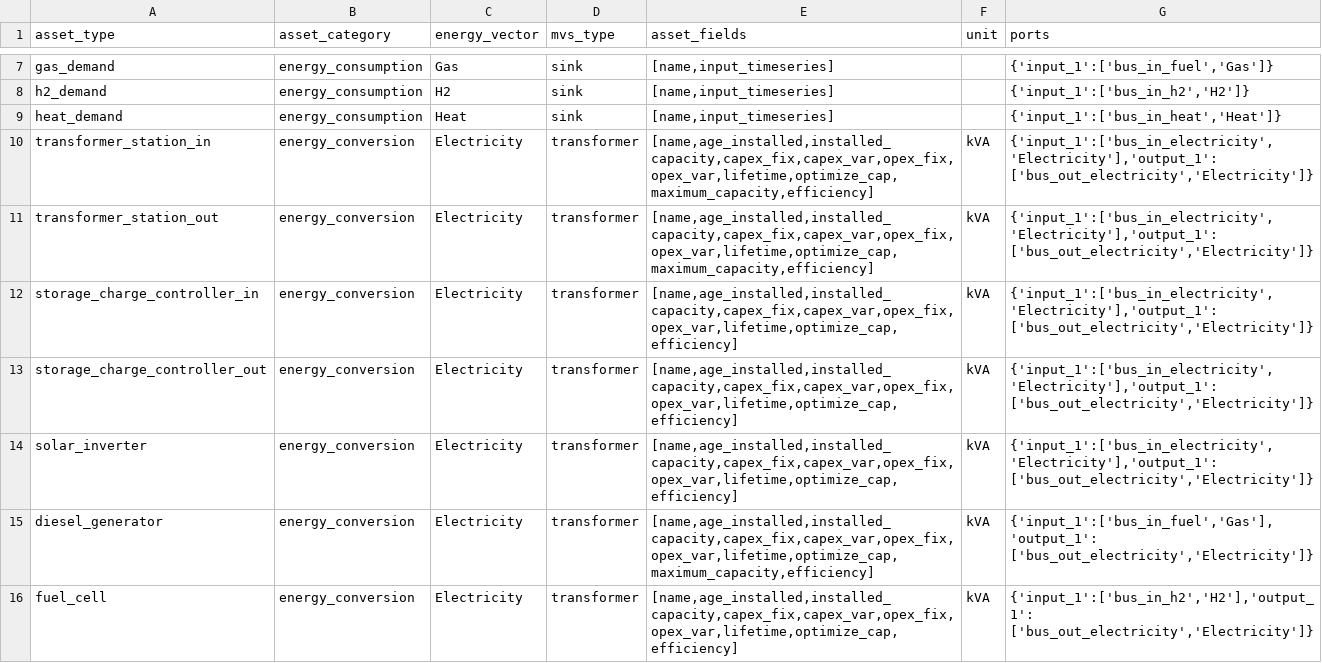
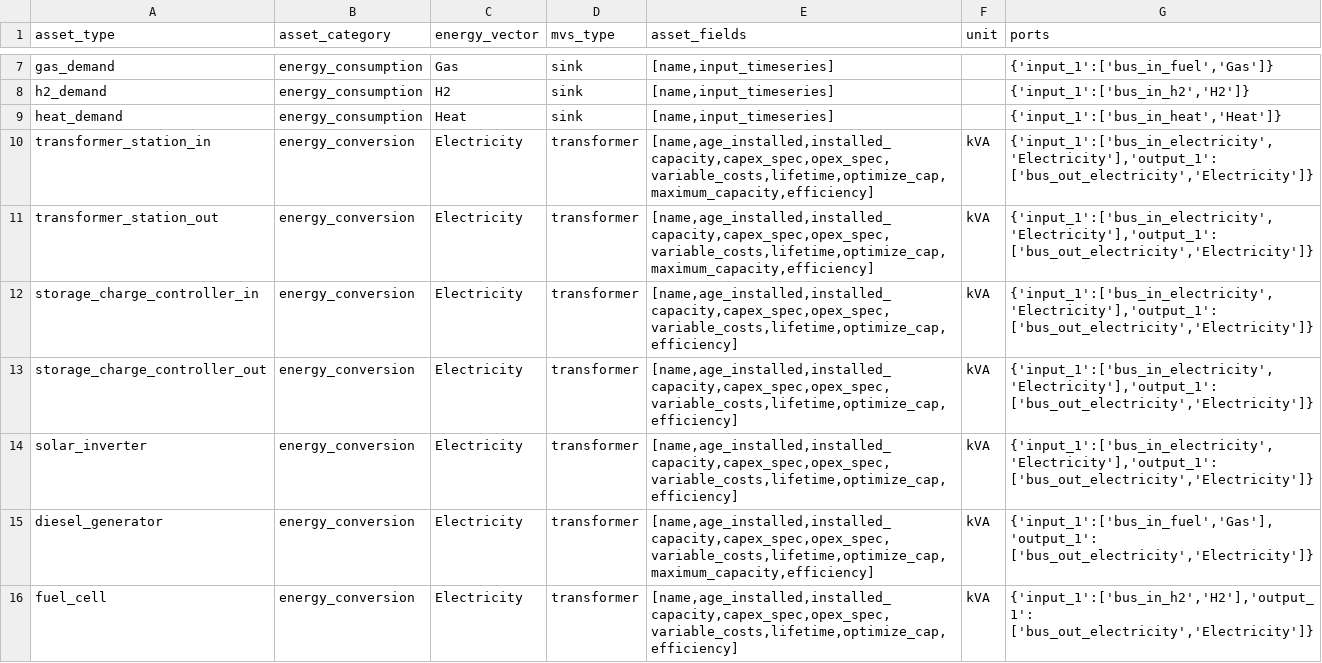
Before and after one commit to open-plan-tool/gui, a CSV file: app/resources/assettypes_list.csv, drawn as a sheet; only a part is shown, gaps mark what is left out; the diff covers the shown part only.

```diff
--- a/app/resources/assettypes_list.csv
+++ b/app/resources/assettypes_list.csv
@@ -9,8 +9,8 @@ h2_demand,energy_consumption,H2,sink,"[name,input_timeseries]",,"{'input_1':['bu
 heat_demand,energy_consumption,Heat,sink,"[name,input_timeseries]",,"{'input_1':['bus_in_heat','Heat']}"
-transformer_station_in,energy_conversion,Electricity,transformer,"[name,age_installed,installed_capacity,capex_fix,capex_var,opex_fix,opex_var,lifetime,optimize_cap,maximum_capacity,efficiency]",kVA,"{'input_1':['bus_in_electricity','Electricity'],'output_1': ['bus_out_electricity','Electricity']}"
-transformer_station_out,energy_conversion,Electricity,transformer,"[name,age_installed,installed_capacity,capex_fix,capex_var,opex_fix,opex_var,lifetime,optimize_cap,maximum_capacity,efficiency]",kVA,"{'input_1':['bus_in_electricity','Electricity'],'output_1': ['bus_out_electricity','Electricity']}"
-storage_charge_controller_in,energy_conversion,Electricity,transformer,"[name,age_installed,installed_capacity,capex_fix,capex_var,opex_fix,opex_var,lifetime,optimize_cap,efficiency]",kVA,"{'input_1':['bus_in_electricity','Electricity'],'output_1': ['bus_out_electricity','Electricity']}"
-storage_charge_controller_out,energy_conversion,Electricity,transformer,"[name,age_installed,installed_capacity,capex_fix,capex_var,opex_fix,opex_var,lifetime,optimize_cap,efficiency]",kVA,"{'input_1':['bus_in_electricity','Electricity'],'output_1': ['bus_out_electricity','Electricity']}"
-solar_inverter,energy_conversion,Electricity,transformer,"[name,age_installed,installed_capacity,capex_fix,capex_var,opex_fix,opex_var,lifetime,optimize_cap,efficiency]",kVA,"{'input_1':['bus_in_electricity','Electricity'],'output_1': ['bus_out_electricity','Electricity']}"
-diesel_generator,energy_conversion,Electricity,transformer,"[name,age_installed,installed_capacity,capex_fix,capex_var,opex_fix,opex_var,lifetime,optimize_cap,maximum_capacity,efficiency]",kVA,"{'input_1':['bus_in_fuel','Gas'],'output_1': ['bus_out_electricity','Electricity']}"
-fuel_cell,energy_conversion,Electricity,transformer,"[name,age_installed,installed_capacity,capex_fix,capex_var,opex_fix,opex_var,lifetime,optimize_cap,efficiency]",kVA,"{'input_1':['bus_in_h2','H2'],'output_1': ['bus_out_electricity','Electricity']}"
+transformer_station_in,energy_conversion,Electricity,transformer,"[name,age_installed,installed_capacity,capex_spec,opex_spec,variable_costs,lifetime,optimize_cap,maximum_capacity,efficiency]",kVA,"{'input_1':['bus_in_electricity','Electricity'],'output_1': ['bus_out_electricity','Electricity']}"
+transformer_station_out,energy_conversion,Electricity,transformer,"[name,age_installed,installed_capacity,capex_spec,opex_spec,variable_costs,lifetime,optimize_cap,maximum_capacity,efficiency]",kVA,"{'input_1':['bus_in_electricity','Electricity'],'output_1': ['bus_out_electricity','Electricity']}"
+storage_charge_controller_in,energy_conversion,Electricity,transformer,"[name,age_installed,installed_capacity,capex_spec,opex_spec,variable_costs,lifetime,optimize_cap,efficiency]",kVA,"{'input_1':['bus_in_electricity','Electricity'],'output_1': ['bus_out_electricity','Electricity']}"
+storage_charge_controller_out,energy_conversion,Electricity,transformer,"[name,age_installed,installed_capacity,capex_spec,opex_spec,variable_costs,lifetime,optimize_cap,efficiency]",kVA,"{'input_1':['bus_in_electricity','Electricity'],'output_1': ['bus_out_electricity','Electricity']}"
+solar_inverter,energy_conversion,Electricity,transformer,"[name,age_installed,installed_capacity,capex_spec,opex_spec,variable_costs,lifetime,optimize_cap,efficiency]",kVA,"{'input_1':['bus_in_electricity','Electricity'],'output_1': ['bus_out_electricity','Electricity']}"
+diesel_generator,energy_conversion,Electricity,transformer,"[name,age_installed,installed_capacity,capex_spec,opex_spec,variable_costs,lifetime,optimize_cap,maximum_capacity,efficiency]",kVA,"{'input_1':['bus_in_fuel','Gas'],'output_1': ['bus_out_electricity','Electricity']}"
+fuel_cell,energy_conversion,Electricity,transformer,"[name,age_installed,installed_capacity,capex_spec,opex_spec,variable_costs,lifetime,optimize_cap,efficiency]",kVA,"{'input_1':['bus_in_h2','H2'],'output_1': ['bus_out_electricity','Electricity']}"
```
Also changed, not shown: 18 edited cells elsewhere in this file, app/resources/MVS_parameters_list.csv, 6 other files.
